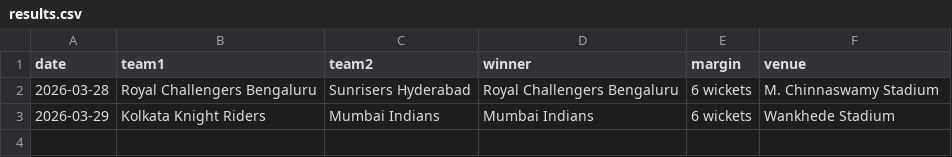
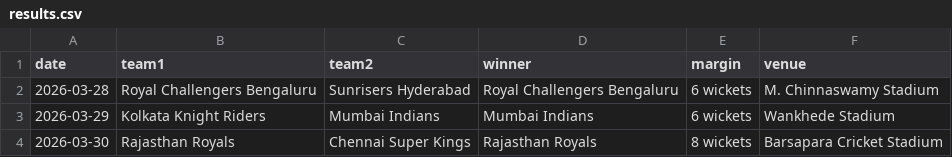
Before and after one commit to mukundladdha/ipl-predictor-website, a CSV file: data/results.csv, drawn as a sheet.

```diff
--- a/data/results.csv
+++ b/data/results.csv
@@ -3 +3,2 @@ date,team1,team2,winner,margin,venue
 2026-03-29,Kolkata Knight Riders,Mumbai Indians,Mumbai Indians,6 wickets,Wankhede Stadium
+2026-03-30,Rajasthan Royals,Chennai Super Kings,Rajasthan Royals,8 wickets,Barsapara Cricket Stadium
```
Also changed, not shown: 2 other files.
